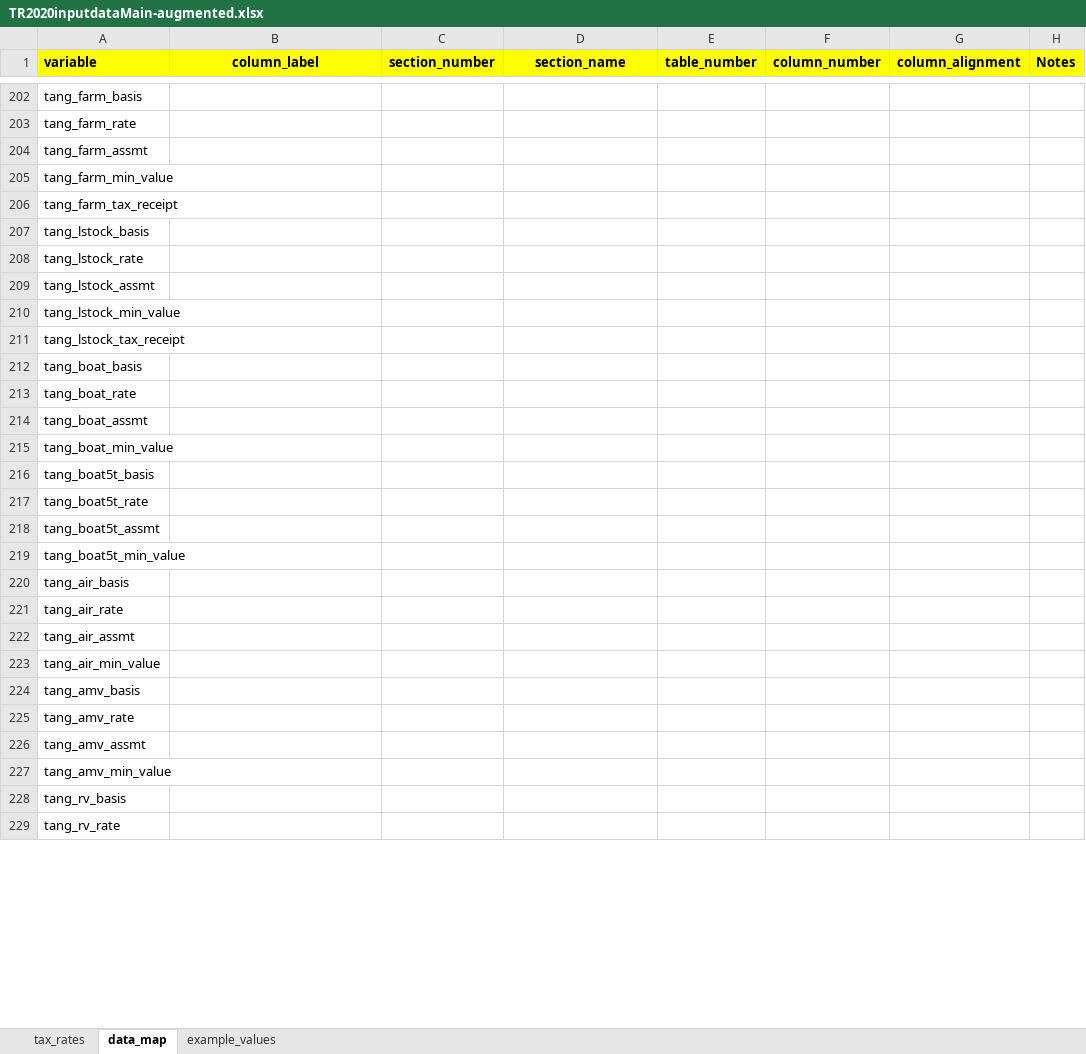
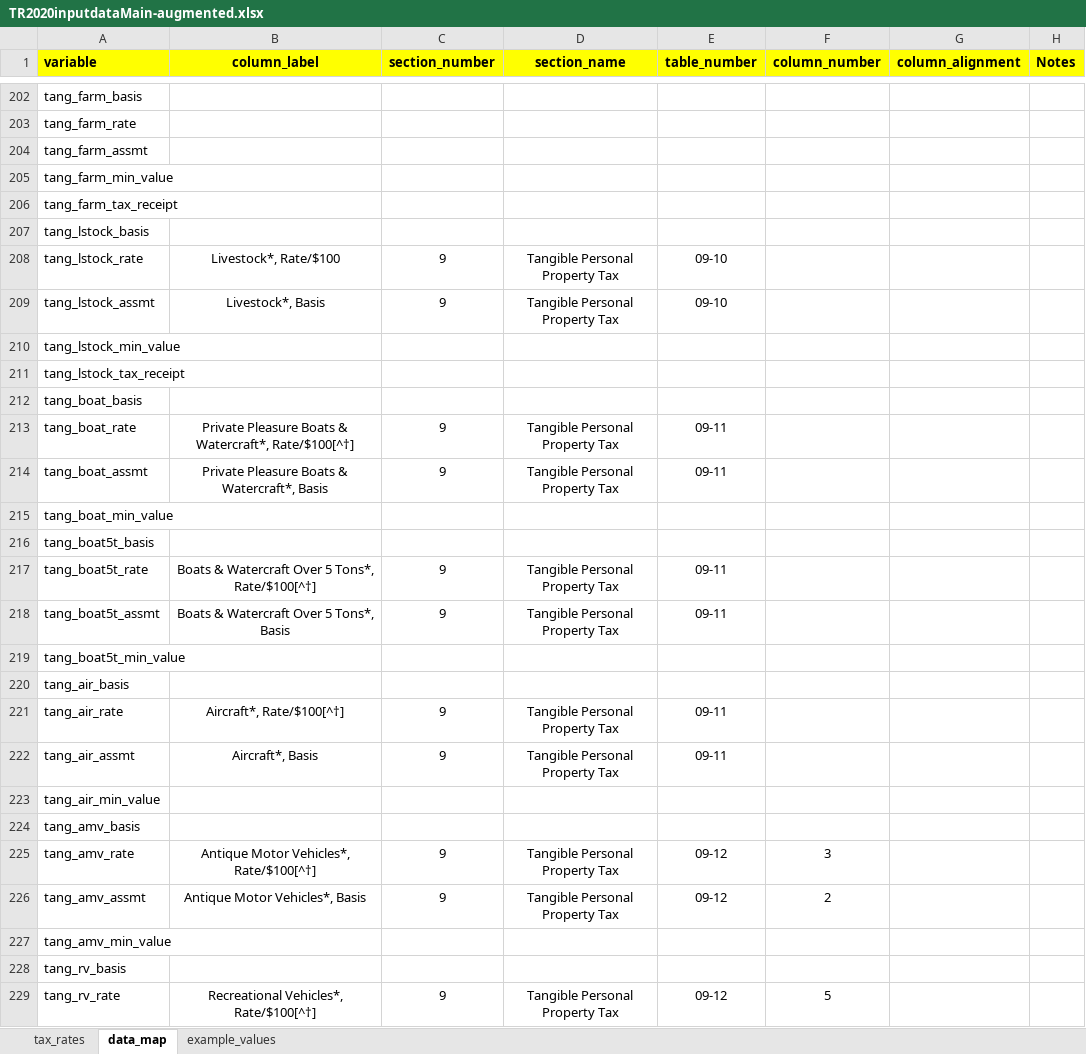
Before and after one commit to coopercenter/va-local-tax-rates, an Excel workbook: tables/TR2020inputdataMain-augmented.xlsx, sheet data_map, drawn as a sheet; only a part is shown, gaps mark what is left out; values as stored, in another font and other column widths than the file's, no borders; 1 other sheet too large or unreadable and not compared; the diff covers the shown part only; the diff names each change by its address in the sheet, - before the commit and + after, or states it on an @@ line.

Commit message:
updates to data map

```diff
--- a/tables/TR2020inputdataMain-augmented.xlsx (sheet data_map)
+++ b/tables/TR2020inputdataMain-augmented.xlsx (sheet data_map)
-B208 (column_label): (empty)
+B208 (column_label): Livestock*, Rate/$100
-C208:C209 (section_number): (empty)
+C208:C209 (section_number): 9
-D208:D209 (section_name): (empty)
+D208:D209 (section_name): Tangible Personal Property Tax
-E208:E209 (table_number): (empty)
+E208:E209 (table_number): 09-10
-B209 (column_label): (empty)
+B209 (column_label): Livestock*, Basis
-B213 (column_label): (empty)
+B213 (column_label): Private Pleasure Boats & Watercraft*, Rate/$100[^†]
-C213:C214 (section_number): (empty)
+C213:C214 (section_number): 9
-D213:D214 (section_name): (empty)
+D213:D214 (section_name): Tangible Personal Property Tax
-E213:E214 (table_number): (empty)
+E213:E214 (table_number): 09-11
-B214 (column_label): (empty)
+B214 (column_label): Private Pleasure Boats & Watercraft*, Basis
-B217 (column_label): (empty)
+B217 (column_label): Boats & Watercraft Over 5 Tons*, Rate/$100[^†]
-C217:C218 (section_number): (empty)
+C217:C218 (section_number): 9
-D217:D218 (section_name): (empty)
+D217:D218 (section_name): Tangible Personal Property Tax
-E217:E218 (table_number): (empty)
+E217:E218 (table_number): 09-11
-B218 (column_label): (empty)
+B218 (column_label): Boats & Watercraft Over 5 Tons*, Basis
-B221 (column_label): (empty)
+B221 (column_label): Aircraft*, Rate/$100[^†]
-C221:C222 (section_number): (empty)
+C221:C222 (section_number): 9
-D221:D222 (section_name): (empty)
+D221:D222 (section_name): Tangible Personal Property Tax
-E221:E222 (table_number): (empty)
+E221:E222 (table_number): 09-11
-B222 (column_label): (empty)
+B222 (column_label): Aircraft*, Basis
-B225 (column_label): (empty)
+B225 (column_label): Antique Motor Vehicles*, Rate/$100[^†]
-C225:C226 (section_number): (empty)
+C225:C226 (section_number): 9
-D225:D226 (section_name): (empty)
+D225:D226 (section_name): Tangible Personal Property Tax
-E225:E226 (table_number): (empty)
+E225:E226 (table_number): 09-12
-F225 (column_number): (empty)
+F225 (column_number): 3
-B226 (column_label): (empty)
+B226 (column_label): Antique Motor Vehicles*, Basis
-F226 (column_number): (empty)
+F226 (column_number): 2
-B229 (column_label): (empty)
+B229 (column_label): Recreational Vehicles*, Rate/$100[^†]
-C229 (section_number): (empty)
+C229 (section_number): 9
-D229 (section_name): (empty)
+D229 (section_name): Tangible Personal Property Tax
-E229 (table_number): (empty)
+E229 (table_number): 09-12
-F229 (column_number): (empty)
+F229 (column_number): 5
```
Also changed, not shown: 354 edited cells elsewhere in this sheet.
